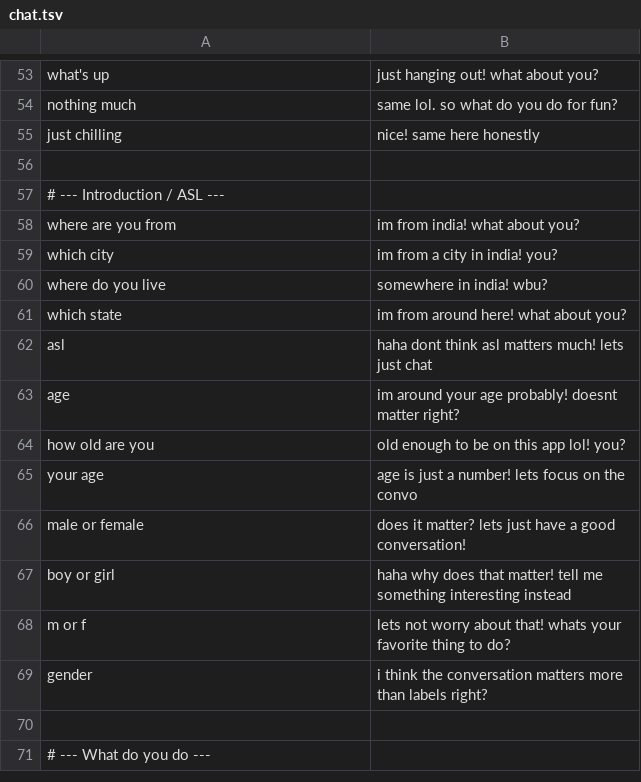
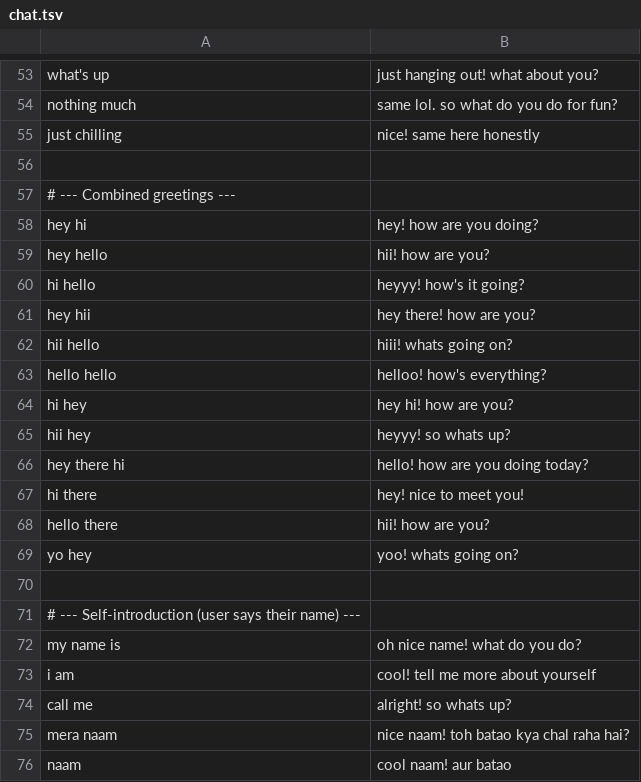
Before and after one commit to thebrchub/aarpaar-backend, a TSV file: corpus/chat.tsv, drawn as a sheet; only a part is shown, gaps mark what is left out; the shorter side is filled out with more unchanged rows; the diff covers the shown part only.

Commit message:
fix the corpus

```diff
--- a/corpus/chat.tsv
+++ b/corpus/chat.tsv
@@ -56 +56,21 @@ just chilling	nice! same here honestly
 
+# --- Combined greetings ---
+hey hi	hey! how are you doing?
+hey hello	hii! how are you?
+hi hello	heyyy! how's it going?
+hey hii	hey there! how are you?
+hii hello	hiii! whats going on?
+hello hello	helloo! how's everything?
+hi hey	hey hi! how are you?
+hii hey	heyyy! so whats up?
+hey there hi	hello! how are you doing today?
+hi there	hey! nice to meet you!
+hello there	hii! how are you?
+yo hey	yoo! whats going on?
+
+# --- Self-introduction (user says their name) ---
+my name is	oh nice name! what do you do?
+i am	cool! tell me more about yourself
+call me	alright! so whats up?
+mera naam	nice naam! toh batao kya chal raha hai?
+naam	cool naam! aur batao
```
Also changed, not shown: 29 added rows elsewhere in this file.
